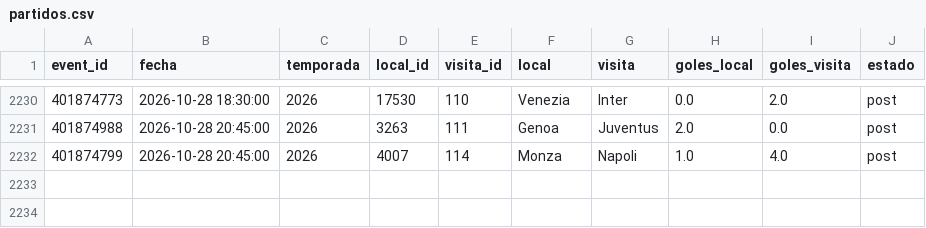
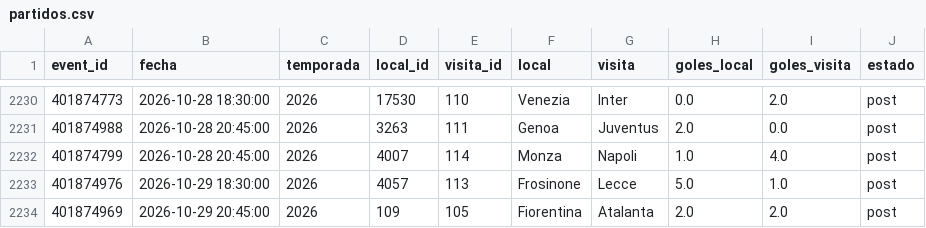
Before and after one commit to Pacortes2021/fifa-2026-hybrid-forecast, a CSV file: ita/data/partidos.csv, drawn as a sheet; only a part is shown, gaps mark what is left out.

```diff
--- a/ita/data/partidos.csv
+++ b/ita/data/partidos.csv
@@ -2232 +2232,3 @@ event_id,fecha,temporada,local_id,visita_id,local,visita,goles_local,goles_visit
 401874799,2026-10-28 20:45:00,2026,4007,114,Monza,Napoli,1.0,4.0,post
+401874976,2026-10-29 18:30:00,2026,4057,113,Frosinone,Lecce,5.0,1.0,post
+401874969,2026-10-29 20:45:00,2026,109,105,Fiorentina,Atalanta,2.0,2.0,post
```
Also changed, not shown: bund/data/fixture.csv, chile/data/fixture.csv, 1 other file.
